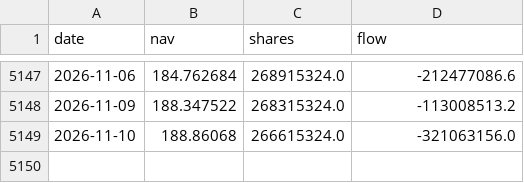
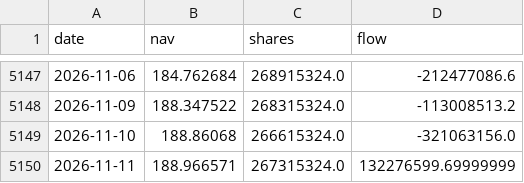
Before and after one commit to jsegarra0506/sector-flows, a CSV file: data/daily_XLV.csv, drawn as a sheet; only a part is shown, gaps mark what is left out; the diff names each change by its address in the sheet, - before the commit and + after, or states it on an @@ line.

Commit message:
Update sector flows 2026-11-12

```diff
--- a/data/daily_XLV.csv
+++ b/data/daily_XLV.csv
+row 5150: 2026-11-11 | 188.966571 | 267315324.0 | 132276599.69999999
```
Also changed, not shown: data/daily_XLE.csv, data/daily_XLF.csv, 10 other files.
